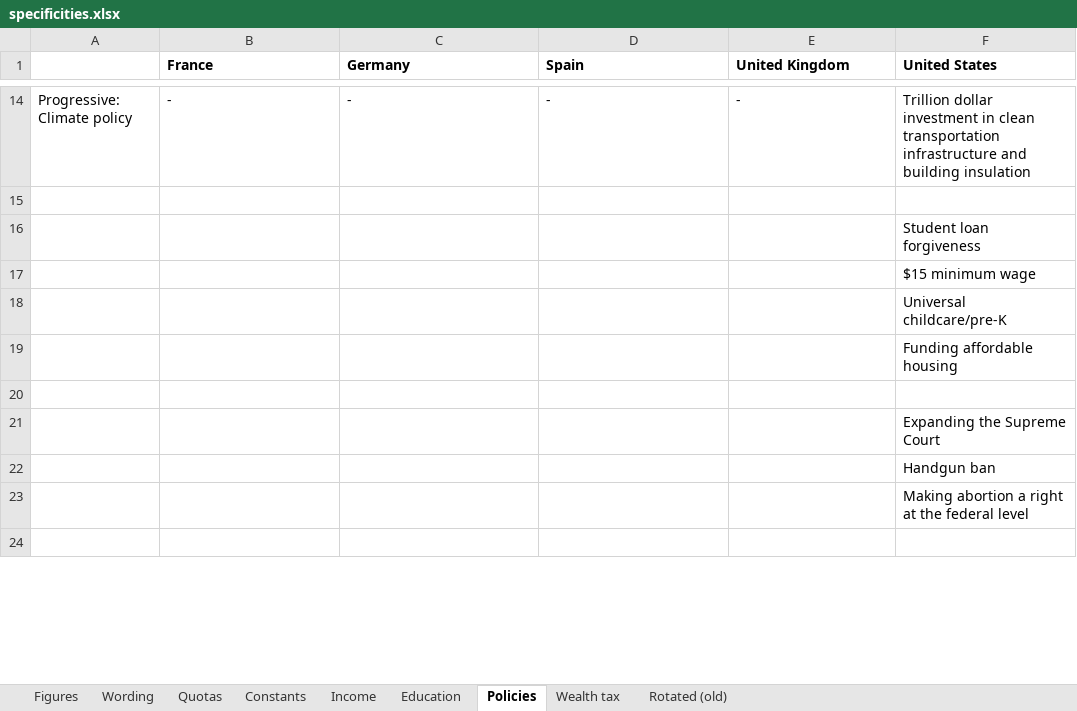
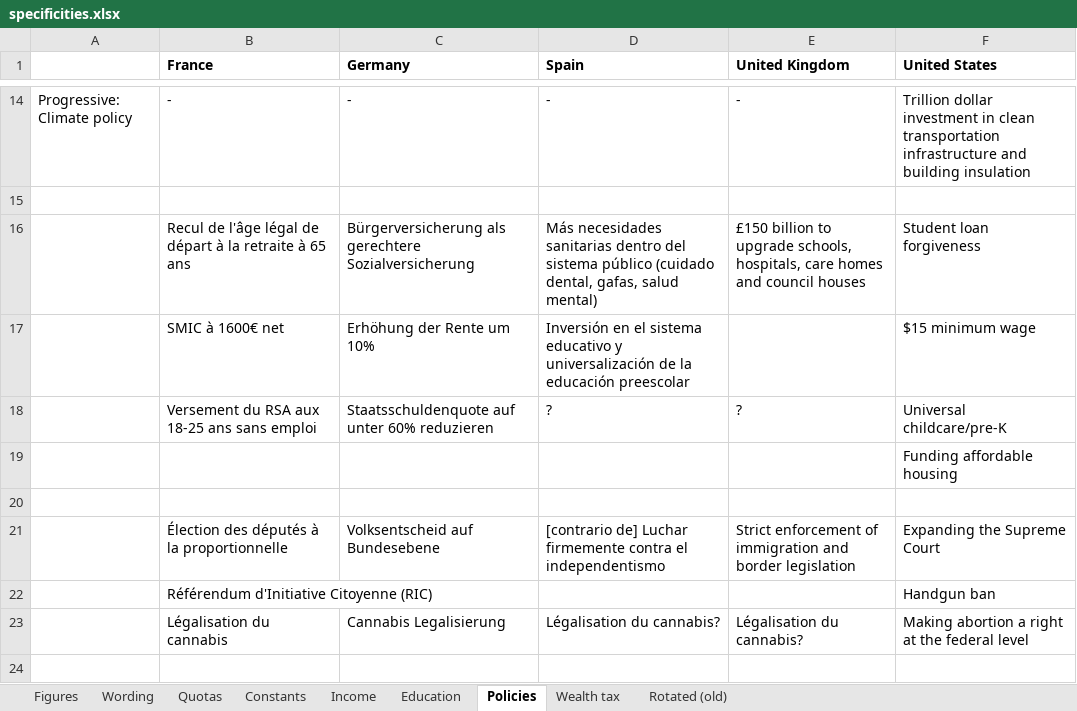
Before and after one commit to bixiou/global_tax_attitudes, an Excel workbook: questionnaire/specificities.xlsx, sheet Policies, drawn as a sheet; only a part is shown, gaps mark what is left out; values as stored, in another font and other column widths than the file's, no borders; removed rows and columns are numbered as before the commit, all else as after; the diff covers the shown part only; the diff names each change by its address in the sheet, - before the commit and + after, or states it on an @@ line.

```diff
--- a/questionnaire/specificities.xlsx (sheet Policies)
+++ b/questionnaire/specificities.xlsx (sheet Policies)
-row 16:  |  |  |  |  | Student loan forgiveness
-row 17:  |  |  |  |  | $15 minimum wage
-row 18:  |  |  |  |  | Universal childcare/pre-K
+row 16:  | Recul de l'âge légal de départ à la retraite à 65 ans | Bürgerversicherung als gerechtere Sozialversicherung | Más necesidades sanitarias dentro del sistema público (cuidado dental, gafas, salud mental) | £150 billion to upgrade schools, hospitals, care homes and council houses | Student loan forgiveness
+row 17:  | SMIC à 1600€ net | Erhöhung der Rente um 10% | Inversión en el sistema educativo y universalización de la educación preescolar |  | $15 minimum wage
+row 18:  | Versement du RSA aux 18-25 ans sans emploi | Staatsschuldenquote auf unter 60% reduzieren | ? | ? | Universal childcare/pre-K
-row 21:  |  |  |  |  | Expanding the Supreme Court
-row 22:  |  |  |  |  | Handgun ban
-row 23:  |  |  |  |  | Making abortion a right at the federal level
+row 21:  | Élection des députés à la proportionnelle | Volksentscheid auf Bundesebene | [contrario de] Luchar firmemente contra el independentismo | Strict enforcement of immigration and border legislation | Expanding the Supreme Court
+row 22:  | Référendum d'Initiative Citoyenne (RIC) |  |  |  | Handgun ban
+row 23:  | Légalisation du cannabis | Cannabis Legalisierung | Légalisation du cannabis? | Légalisation du cannabis? | Making abortion a right at the federal level
```
Also changed, not shown: 6 added rows, 6 removed rows, 4 edited cells, cell formats and merged cells elsewhere in this sheet, sheet Quotas, 5 other files.
